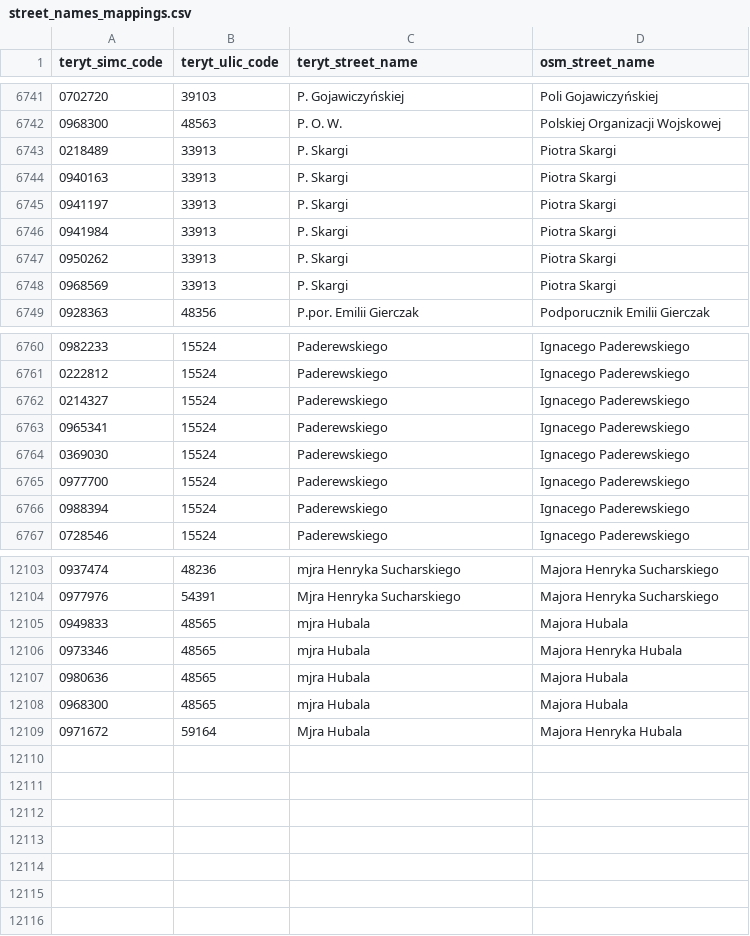
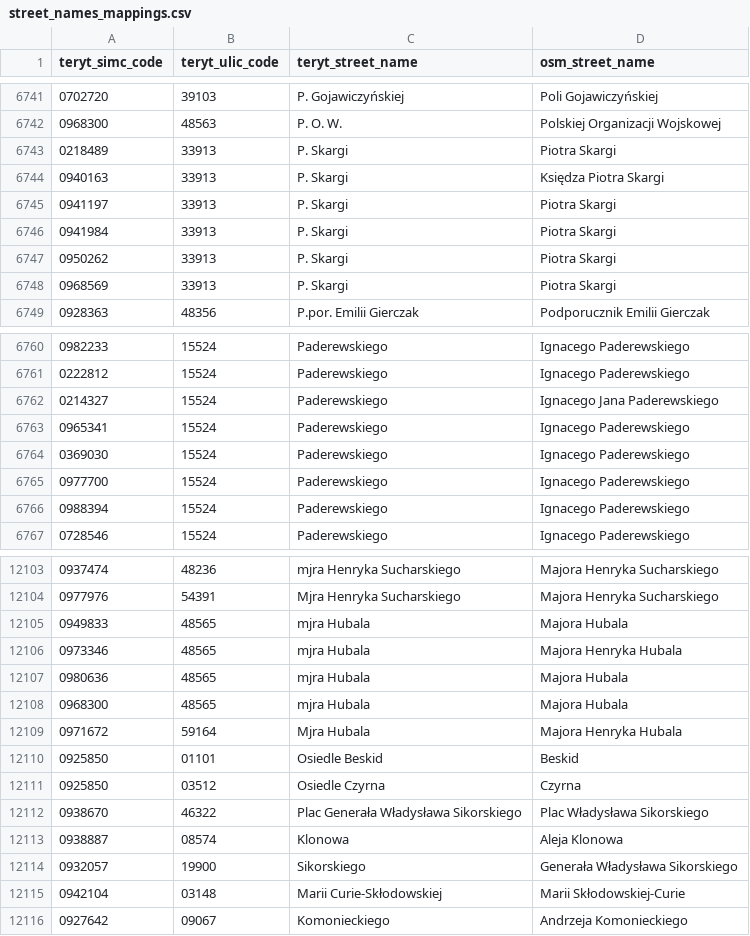
Before and after one commit to openstreetmap-polska/gugik2osm, a CSV file: processing/sql/data/street_names_mappings.csv, drawn as a sheet; only a part is shown, gaps mark what is left out.

Commit message:
mapowanie ulic

```diff
--- a/processing/sql/data/street_names_mappings.csv
+++ b/processing/sql/data/street_names_mappings.csv
@@ -6743,3 +6743,3 @@ teryt_simc_code,teryt_ulic_code,teryt_street_name,osm_street_name
 0218489,33913,P. Skargi,Piotra Skargi
-0940163,33913,P. Skargi,Piotra Skargi
+0940163,33913,P. Skargi,Księdza Piotra Skargi
 0941197,33913,P. Skargi,Piotra Skargi
@@ -6761,3 +6761,3 @@ teryt_simc_code,teryt_ulic_code,teryt_street_name,osm_street_name
 0222812,15524,Paderewskiego,Ignacego Paderewskiego
-0214327,15524,Paderewskiego,Ignacego Paderewskiego
+0214327,15524,Paderewskiego,Ignacego Jana Paderewskiego
 0965341,15524,Paderewskiego,Ignacego Paderewskiego
@@ -12109 +12109,8 @@ teryt_simc_code,teryt_ulic_code,teryt_street_name,osm_street_name
 0971672,59164,Mjra Hubala,Majora Henryka Hubala
+0925850,01101,Osiedle Beskid,Beskid
+0925850,03512,Osiedle Czyrna,Czyrna
+0938670,46322,Plac Generała Władysława Sikorskiego,Plac Władysława Sikorskiego
+0938887,08574,Klonowa,Aleja Klonowa
+0932057,19900,Sikorskiego,Generała Władysława Sikorskiego
+0942104,03148,Marii Curie-Skłodowskiej,Marii Skłodowskiej-Curie
+0927642,09067,Komonieckiego,Andrzeja Komonieckiego
```
Also changed, not shown: 1 other file.
